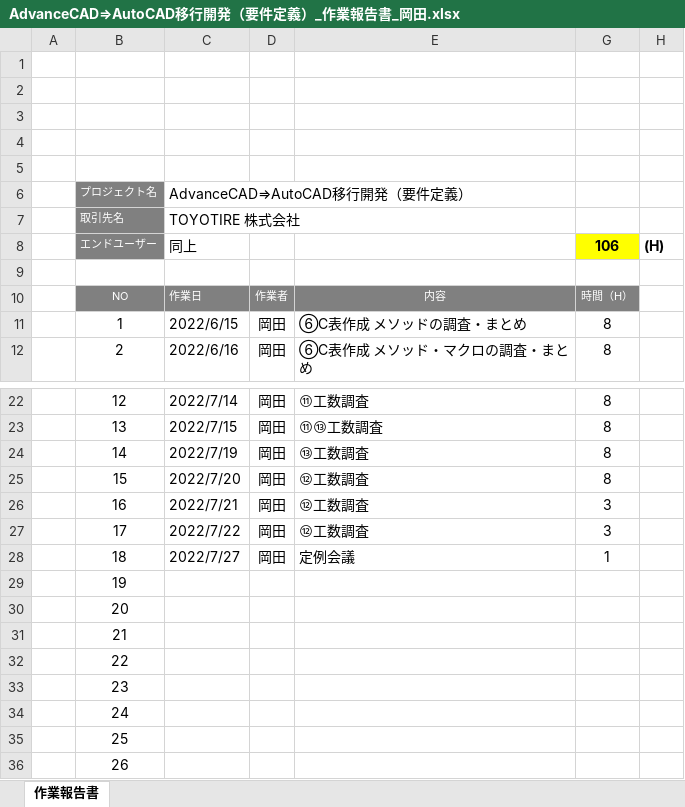
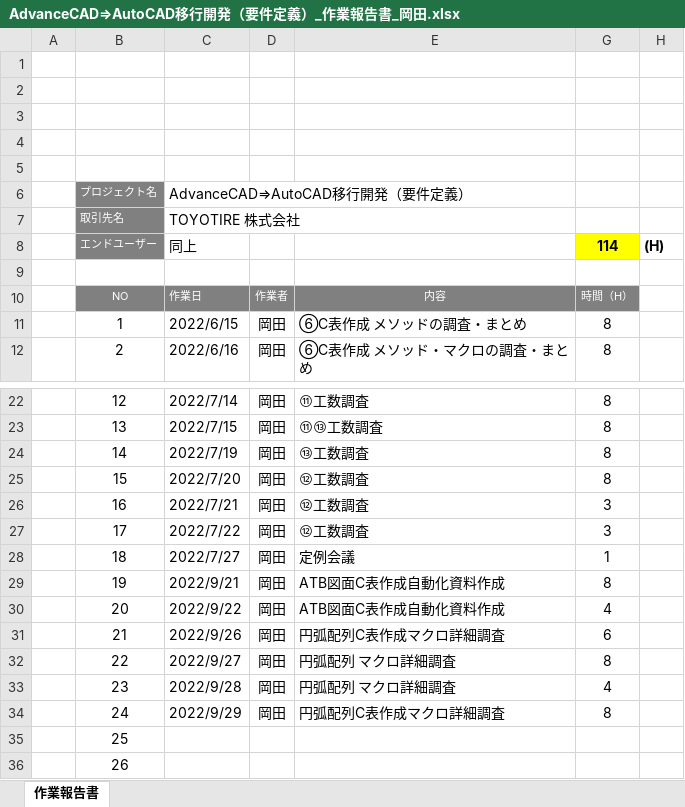
Before and after one commit to ichiro-uehara/TOYOTIRE_BRAND, an Excel workbook: 作業報告書/AdvanceCAD⇒AutoCAD移行開発（要件定義）_作業報告書_岡田.xlsx, sheet 作業報告書, drawn as a sheet; only a part is shown, gaps mark what is left out; values as stored, in another font and other column widths than the file's, no borders; charts and pictures and conditional formats not drawn; the diff names each change by its address in the sheet, - before the commit and + after, or states it on an @@ line.

Commit message:
[update]作業報告書_岡田

```diff
--- a/作業報告書/AdvanceCAD⇒AutoCAD移行開発（要件定義）_作業報告書_岡田.xlsx (sheet 作業報告書)
+++ b/作業報告書/AdvanceCAD⇒AutoCAD移行開発（要件定義）_作業報告書_岡田.xlsx (sheet 作業報告書)
-G8: 106
+G8: 114
-C29: (empty)
+C29: 2022/9/21
-D29:D34: (empty)
+D29:D34: 岡田
-E29:E30: (empty)
+E29:E30: ATB図面C表作成自動化資料作成
-G29: (empty)
+G29: 8
-C30: (empty)
+C30: 2022/9/22
-G30: (empty)
+G30: 4
-C31: (empty)
+C31: 2022/9/26
-E31: (empty)
+E31: 円弧配列C表作成マクロ詳細調査
-G31: (empty)
+G31: 6
-C32: (empty)
+C32: 2022/9/27
-E32:E33: (empty)
+E32:E33: 円弧配列 マクロ詳細調査
-G32: (empty)
+G32: 8
-C33: (empty)
+C33: 2022/9/28
-G33: (empty)
+G33: 4
-C34: (empty)
+C34: 2022/9/29
-E34: (empty)
+E34: 円弧配列C表作成マクロ詳細調査
-G34: (empty)
+G34: 8
```
